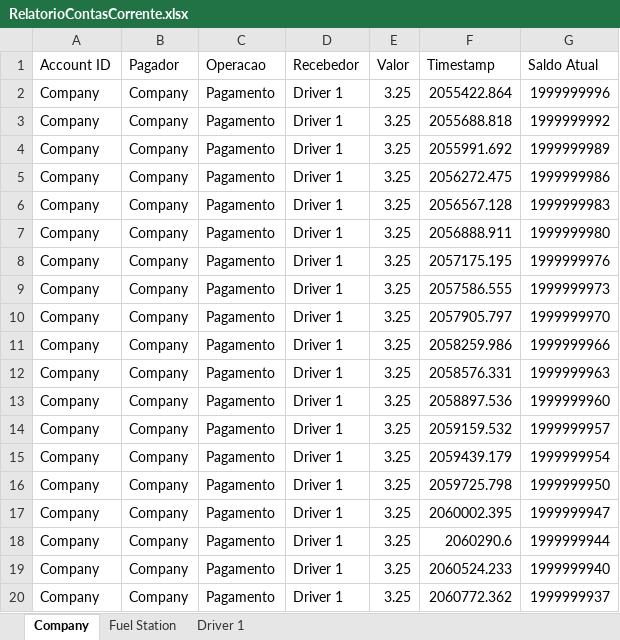
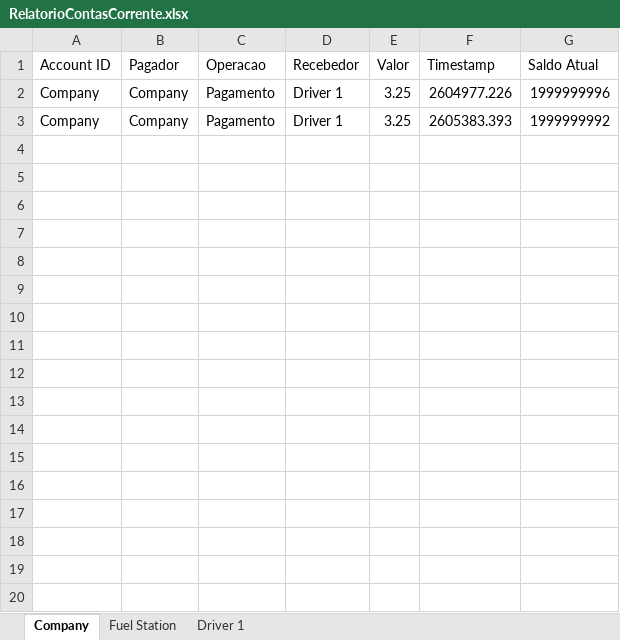
Before and after one commit to MarquinhoCF/Avaliacao_2-Automacao_Avancada, an Excel workbook: RelatorioContasCorrente.xlsx, sheet Company, drawn as a sheet; only a part is shown; values as stored, in another font and other column widths than the file's, no borders; the diff covers the shown part only; the diff names each change by its address in the sheet, - before the commit and + after, or states it on an @@ line.

```diff
--- a/RelatorioContasCorrente.xlsx (sheet Company)
+++ b/RelatorioContasCorrente.xlsx (sheet Company)
-F2 (Timestamp): 2055422.864
+F2 (Timestamp): 2604977.226
-F3 (Timestamp): 2055688.818
+F3 (Timestamp): 2605383.393
-row 4: Company | Company | Pagamento | Driver 1 | 3.25 | 2055991.692 | 1999999989
-row 5: Company | Company | Pagamento | Driver 1 | 3.25 | 2056272.475 | 1999999986
-row 6: Company | Company | Pagamento | Driver 1 | 3.25 | 2056567.128 | 1999999983
-row 7: Company | Company | Pagamento | Driver 1 | 3.25 | 2056888.911 | 1999999980
-row 8: Company | Company | Pagamento | Driver 1 | 3.25 | 2057175.195 | 1999999976
-row 9: Company | Company | Pagamento | Driver 1 | 3.25 | 2057586.555 | 1999999973
-row 10: Company | Company | Pagamento | Driver 1 | 3.25 | 2057905.797 | 1999999970
-row 11: Company | Company | Pagamento | Driver 1 | 3.25 | 2058259.986 | 1999999966
-row 12: Company | Company | Pagamento | Driver 1 | 3.25 | 2058576.331 | 1999999963
-row 13: Company | Company | Pagamento | Driver 1 | 3.25 | 2058897.536 | 1999999960
-row 14: Company | Company | Pagamento | Driver 1 | 3.25 | 2059159.532 | 1999999957
-row 15: Company | Company | Pagamento | Driver 1 | 3.25 | 2059439.179 | 1999999954
-row 16: Company | Company | Pagamento | Driver 1 | 3.25 | 2059725.798 | 1999999950
-row 17: Company | Company | Pagamento | Driver 1 | 3.25 | 2060002.395 | 1999999947
-row 18: Company | Company | Pagamento | Driver 1 | 3.25 | 2060290.6 | 1999999944
-row 19: Company | Company | Pagamento | Driver 1 | 3.25 | 2060524.233 | 1999999940
-row 20: Company | Company | Pagamento | Driver 1 | 3.25 | 2060772.362 | 1999999937
```
Also changed, not shown: 175 removed rows elsewhere in this sheet, sheet Driver 1, sheet Fuel Station, ReconciliationReport.xlsx, 7 other files.
